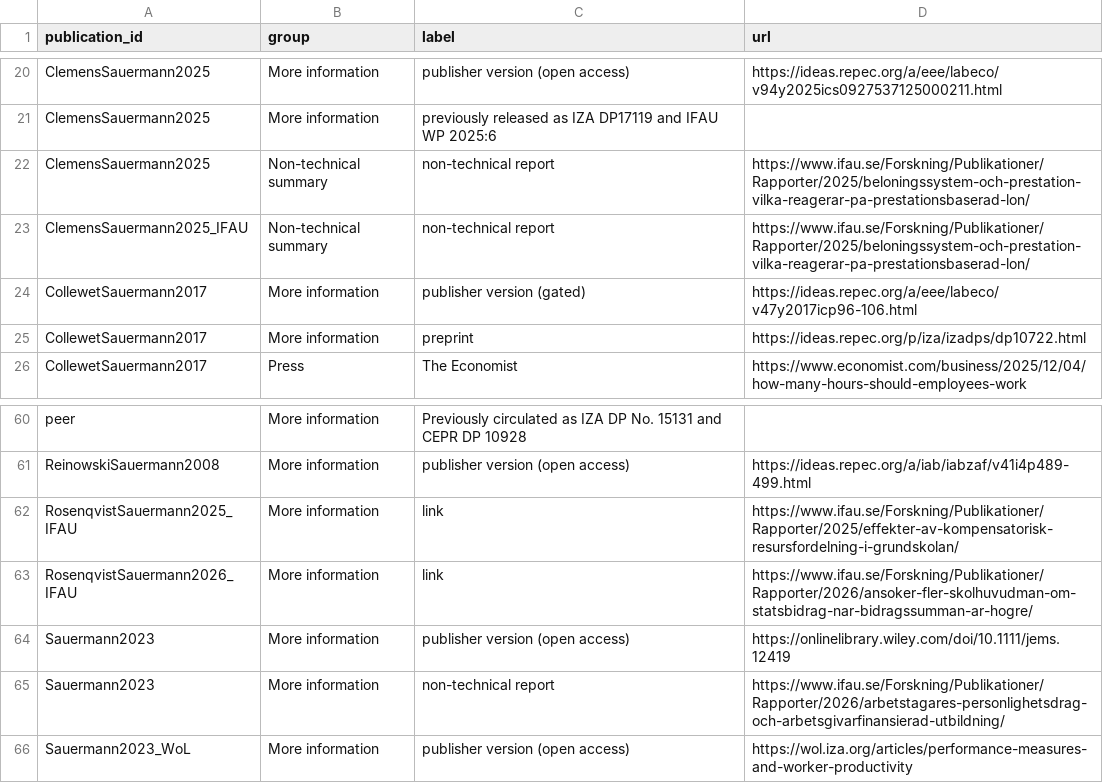
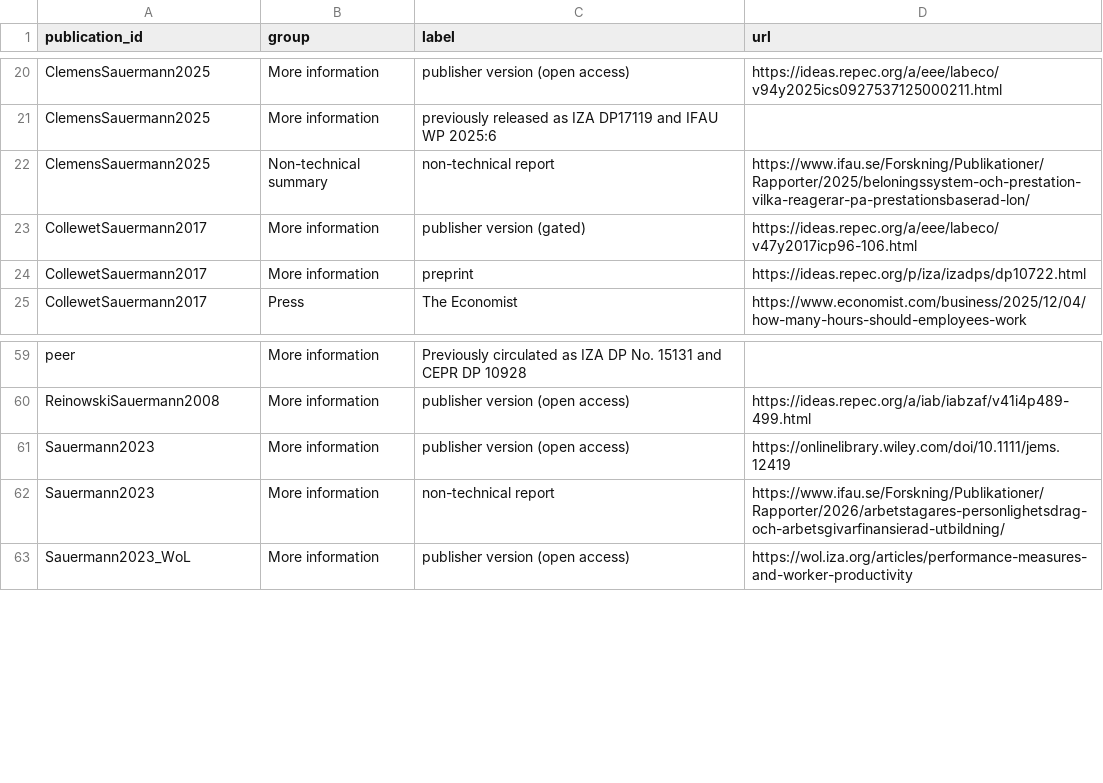
Before and after one commit to jansauermann/jansauermann.github.io, a CSV file: data/Pubs_CustomLinks.csv, drawn as a sheet; only a part is shown, gaps mark what is left out; the diff names each change by its address in the sheet, - before the commit and + after, or states it on an @@ line.

Commit message:
Update public publication tables from Google Sheets

```diff
--- a/data/Pubs_CustomLinks.csv
+++ b/data/Pubs_CustomLinks.csv
-row 23: ClemensSauermann2025_IFAU | Non-technical summary | non-technical report | https://www.ifau.se/Forskning/Publikationer/Rapporter/2025/beloningssystem-och-prestation-vilka-reagerar-pa-prestationsbaserad-lon/
-row 62: RosenqvistSauermann2025_IFAU | More information | link | https://www.ifau.se/Forskning/Publikationer/Rapporter/2025/effekter-av-kompensatorisk-resursfordelning-i-grundskolan/
-row 63: RosenqvistSauermann2026_IFAU | More information | link | https://www.ifau.se/Forskning/Publikationer/Rapporter/2026/ansoker-fler-skolhuvudman-om-statsbidrag-nar-bidragssumman-ar-hogre/
```
Also changed, not shown: 1 other file.
